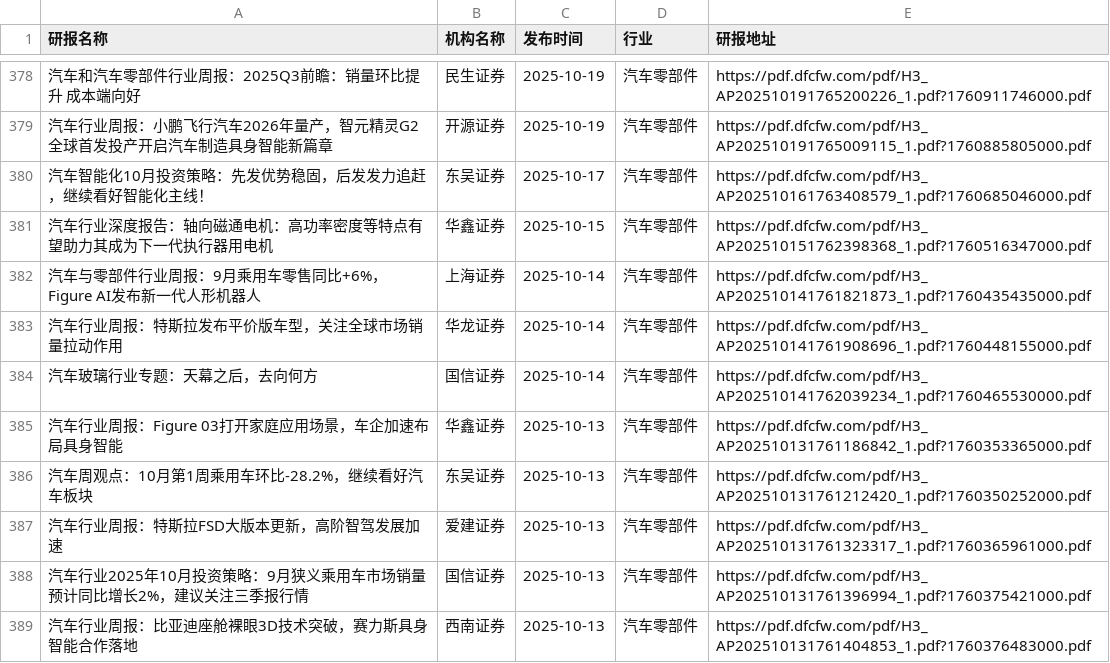
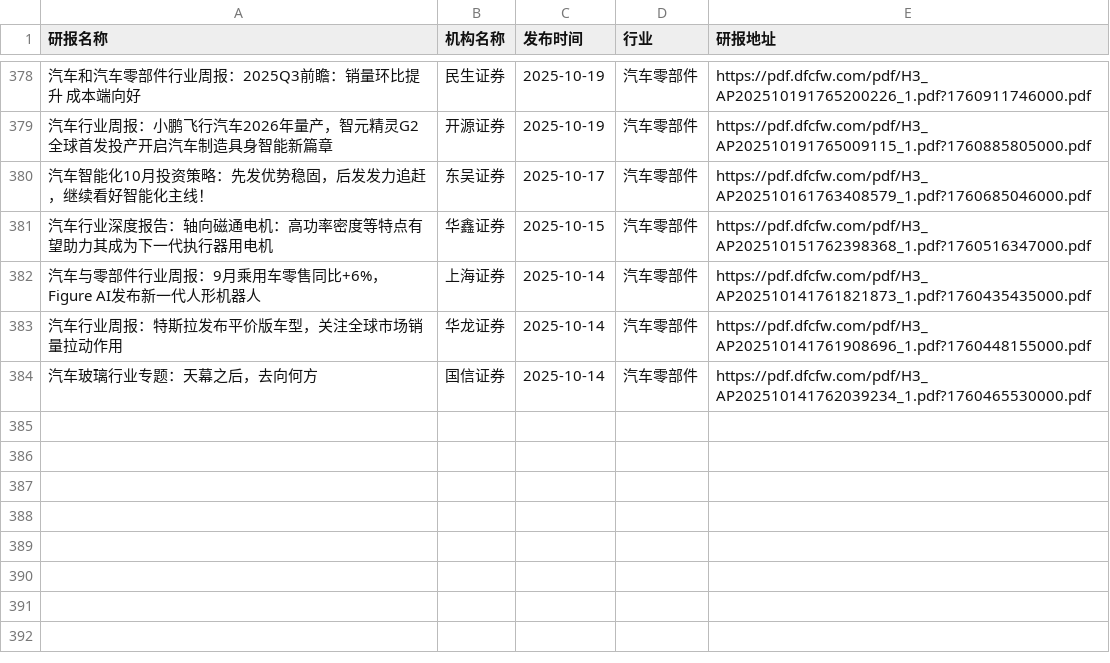
Before and after one commit to yueshandewu/dongcai_report, a CSV file: eastmoney/汽车零部件.csv, drawn as a sheet; only a part is shown, gaps mark what is left out; the diff names each change by its address in the sheet, - before the commit and + after, or states it on an @@ line.

```diff
--- a/eastmoney/汽车零部件.csv
+++ b/eastmoney/汽车零部件.csv
-row 385: 汽车行业周报：Figure 03打开家庭应用场景，车企加速布局具身智能 | 华鑫证券 | 2025-10-13 | 汽车零部件 | https://pdf.dfcfw.com/pdf/H3_AP202510131761186842_1.pdf?1760353365000.pdf
-row 386: 汽车周观点：10月第1周乘用车环比-28.2%，继续看好汽车板块 | 东吴证券 | 2025-10-13 | 汽车零部件 | https://pdf.dfcfw.com/pdf/H3_AP202510131761212420_1.pdf?1760350252000.pdf
-row 387: 汽车行业周报：特斯拉FSD大版本更新，高阶智驾发展加速 | 爱建证券 | 2025-10-13 | 汽车零部件 | https://pdf.dfcfw.com/pdf/H3_AP202510131761323317_1.pdf?1760365961000.pdf
-row 388: 汽车行业2025年10月投资策略：9月狭义乘用车市场销量预计同比增长2%，建议关注三季报行情 | 国信证券 | 2025-10-13 | 汽车零部件 | https://pdf.dfcfw.com/pdf/H3_AP202510131761396994_1.pdf?1760375421000.pdf
-row 389: 汽车行业周报：比亚迪座舱裸眼3D技术突破，赛力斯具身智能合作落地 | 西南证券 | 2025-10-13 | 汽车零部件 | https://pdf.dfcfw.com/pdf/H3_AP202510131761404853_1.pdf?1760376483000.pdf
```
Also changed, not shown: eastmoney/互联网服务.csv, eastmoney/半导体.csv, 52 other files.
